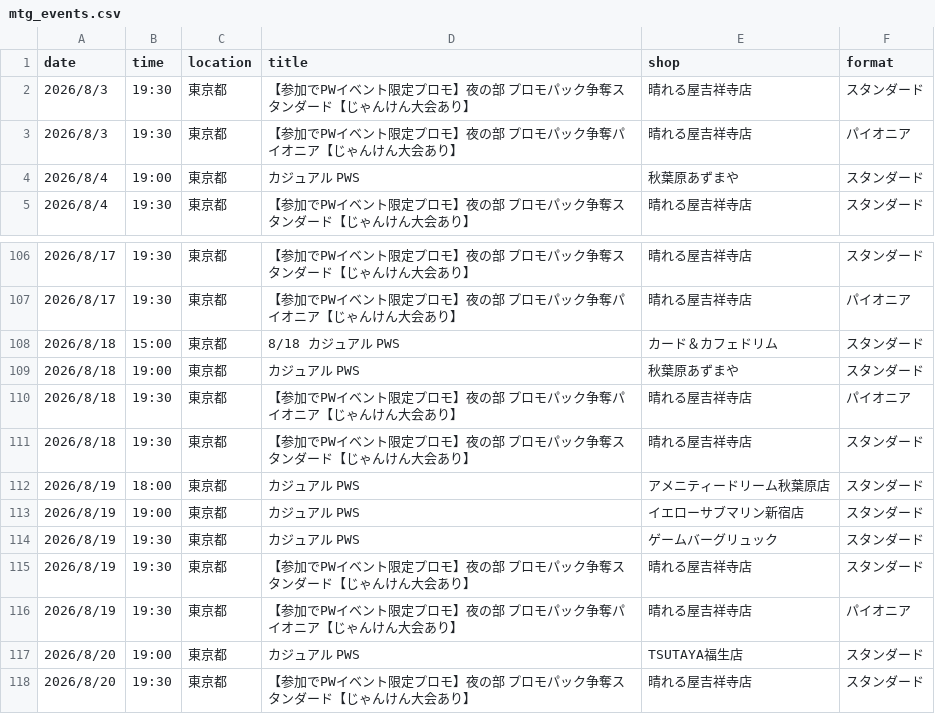
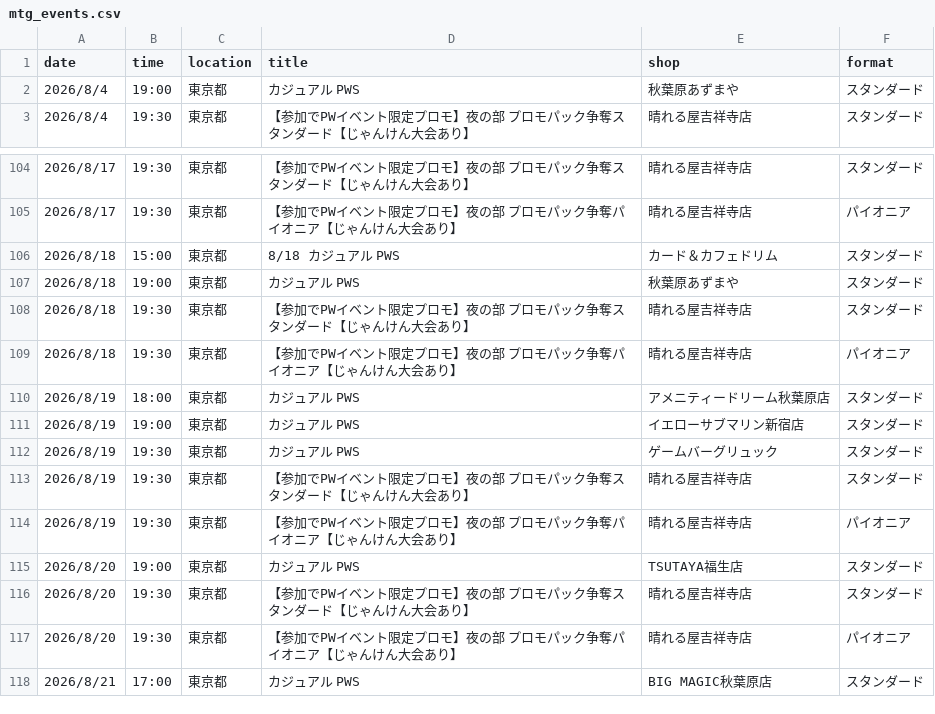
Before and after one commit to wakame1367/mtg_official_event_scraper, a CSV file: mtg_events.csv, drawn as a sheet; only a part is shown, gaps mark what is left out; the shorter side is filled out with more unchanged rows.

Commit message:
docs: Auto-update MTG events calendar [skip ci] 9ed999b9b4177d3915394fd37ac54a7e7030161e

```diff
--- a/mtg_events.csv
+++ b/mtg_events.csv
@@ -1,4 +1,2 @@
 date,time,location,title,shop,format
-2026/8/3,19:30,東京都,【参加でPWイベント限定プロモ】夜の部 プロモパック争奪スタンダード【じゃんけん大会あり】,晴れる屋吉祥寺店,スタンダード
-2026/8/3,19:30,東京都,【参加でPWイベント限定プロモ】夜の部 プロモパック争奪パイオニア【じゃんけん大会あり】,晴れる屋吉祥寺店,パイオニア
 2026/8/4,19:00,東京都,カジュアル PWS,秋葉原あずまや,スタンダード
@@ -109,4 +107,4 @@
 2026/8/18,19:00,東京都,カジュアル PWS,秋葉原あずまや,スタンダード
+2026/8/18,19:30,東京都,【参加でPWイベント限定プロモ】夜の部 プロモパック争奪スタンダード【じゃんけん大会あり】,晴れる屋吉祥寺店,スタンダード
 2026/8/18,19:30,東京都,【参加でPWイベント限定プロモ】夜の部 プロモパック争奪パイオニア【じゃんけん大会あり】,晴れる屋吉祥寺店,パイオニア
-2026/8/18,19:30,東京都,【参加でPWイベント限定プロモ】夜の部 プロモパック争奪スタンダード【じゃんけん大会あり】,晴れる屋吉祥寺店,スタンダード
 2026/8/19,18:00,東京都,カジュアル PWS,アメニティードリーム秋葉原店,スタンダード
```
Also changed, not shown: mtg_events_latest.csv, 2 other files.
